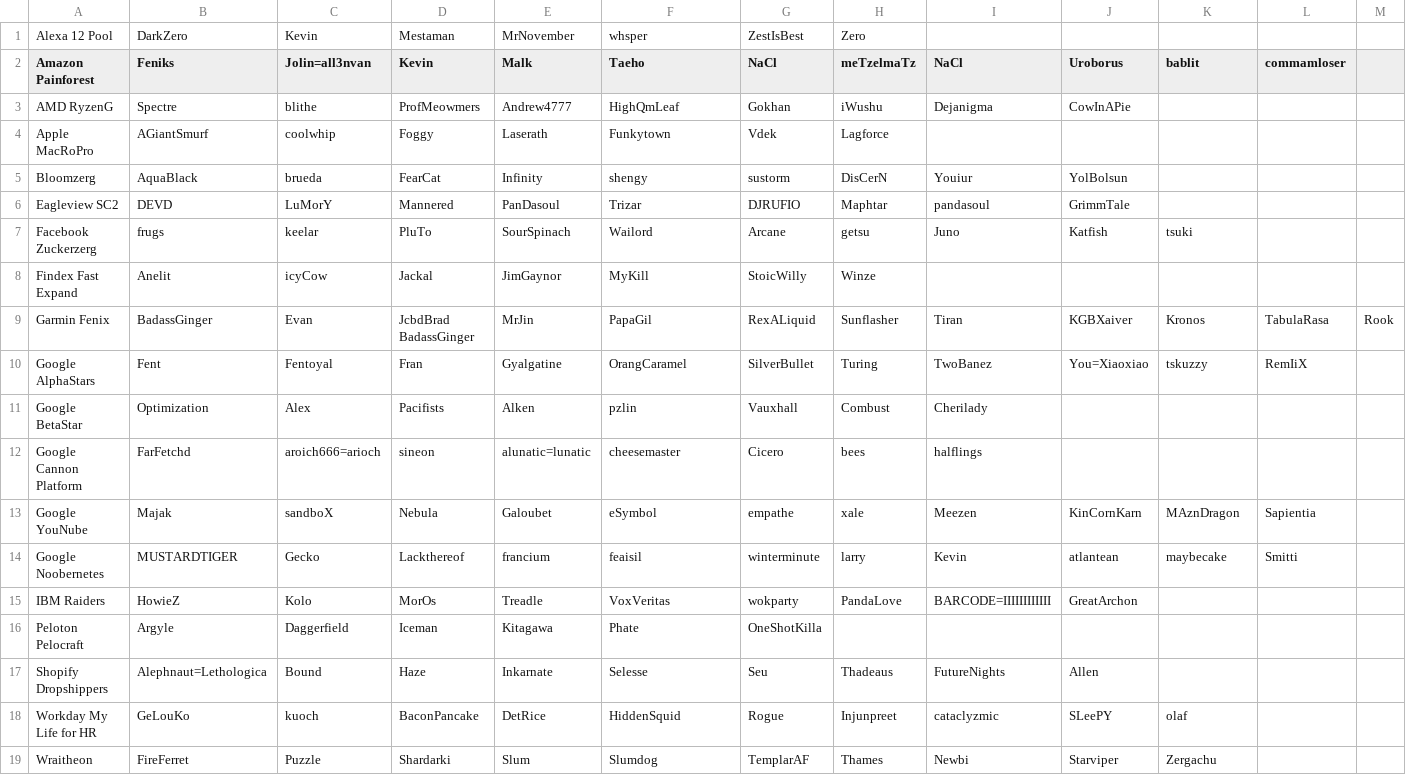
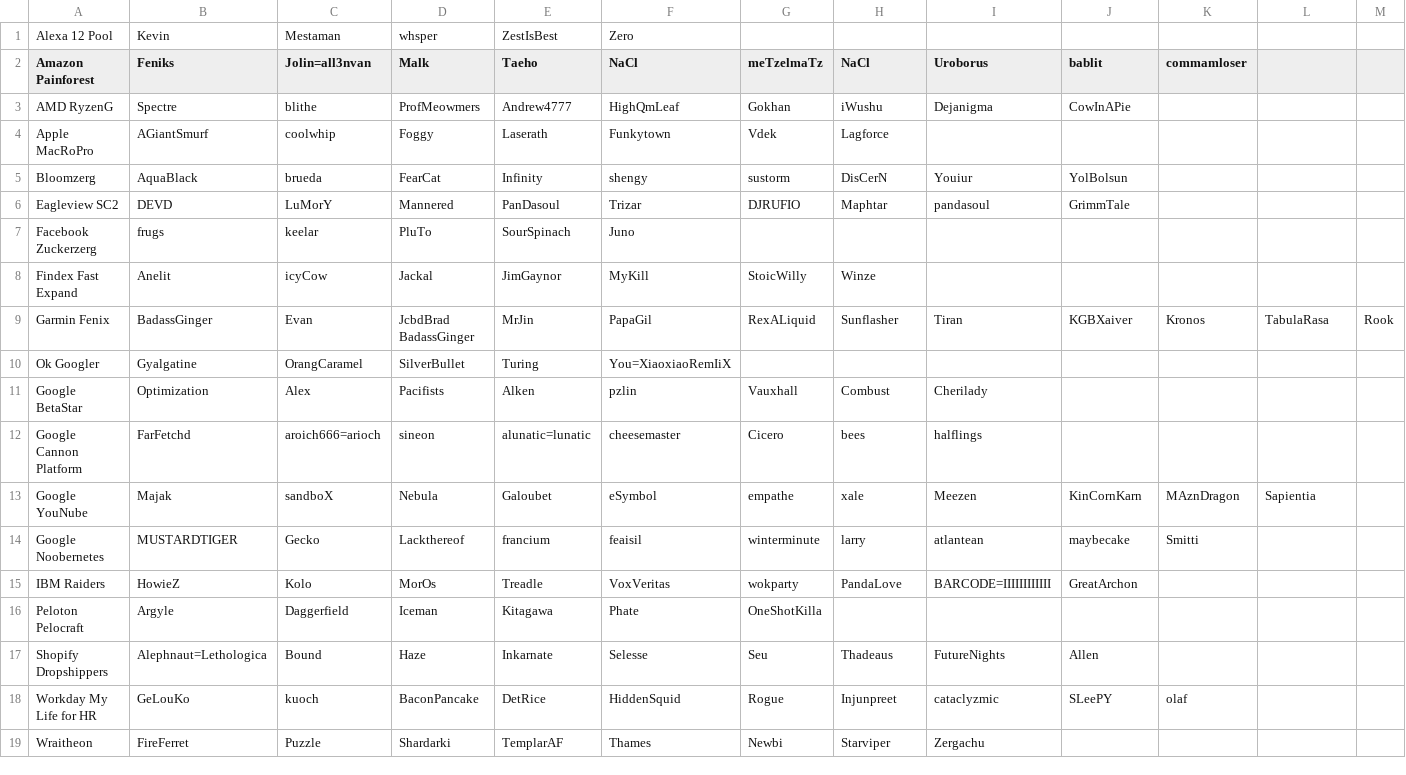
Before and after one commit to ericcheng95/redesigned-waffle, a CSV file: cea_names.csv, drawn as a sheet; only a part is shown; removed rows and columns are numbered as before the commit, all else as after; rows hold the shown columns only; the diff names each change by its address in the sheet, - before the commit and + after, or states it on an @@ line.

```diff
--- a/cea_names.csv
+++ b/cea_names.csv
-B1 (Feniks): DarkZero
+B1 (Feniks): Kevin
-C1 (Jolin=all3nvan): Kevin
+C1 (Jolin=all3nvan): Mestaman
-D1 (Malk): Mestaman
+D1 (Malk): whsper
-E1 (Taeho): MrNovember
+E1 (Taeho): ZestIsBest
-F1 (NaCl): whsper
+F1 (NaCl): Zero
-G1 (meTzelmaTz): ZestIsBest
+G1 (meTzelmaTz): (empty)
-H1 (NaCl): Zero
+H1 (NaCl): (empty)
-D2: Kevin
+D2: Malk
-E2: Malk
+E2: Taeho
-F2: Taeho
+F2: NaCl
-G2: NaCl
+G2: meTzelmaTz
-H2: meTzelmaTz
+H2: NaCl
-I2: NaCl
+I2: Uroborus
-J2: Uroborus
+J2: bablit
-K2: bablit
+K2: commamloser
-L2: commamloser
+L2: (empty)
-F7 (NaCl): Wailord
+F7 (NaCl): Juno
-G7 (meTzelmaTz): Arcane
+G7 (meTzelmaTz): (empty)
-H7 (NaCl): getsu
+H7 (NaCl): (empty)
-I7 (Uroborus): Juno
+I7 (Uroborus): (empty)
-J7 (bablit): Katfish
+J7 (bablit): (empty)
-K7 (commamloser): tsuki
+K7 (commamloser): (empty)
-row 10: Google AlphaStars | Fent | Fentoyal | Fran | Gyalgatine | OrangCaramel | SilverBullet | Turing | TwoBanez | You=Xiaoxiao | tskuzzy | RemIiX
+row 10: Ok Googler | Gyalgatine | OrangCaramel | SilverBullet | Turing | You=XiaoxiaoRemIiX
-I14 (Uroborus): Kevin
+I14 (Uroborus): atlantean
-J14 (bablit): atlantean
+J14 (bablit): maybecake
-K14 (commamloser): maybecake
+K14 (commamloser): Smitti
-L14: Smitti
+L14: (empty)
-E19 (Taeho): Slum
+E19 (Taeho): TemplarAF
-F19 (NaCl): Slumdog
+F19 (NaCl): Thames
-G19 (meTzelmaTz): TemplarAF
+G19 (meTzelmaTz): Newbi
-H19 (NaCl): Thames
+H19 (NaCl): Starviper
-I19 (Uroborus): Newbi
+I19 (Uroborus): Zergachu
-J19 (bablit): Starviper
+J19 (bablit): (empty)
-K19 (commamloser): Zergachu
+K19 (commamloser): (empty)
```
Also changed, not shown: 26 other files.
